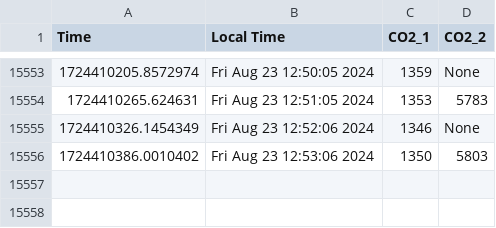
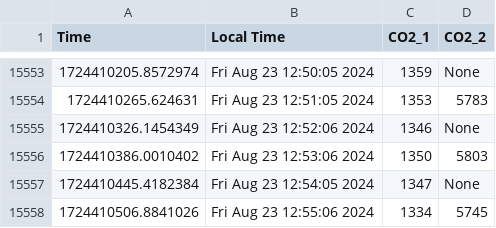
Before and after one commit to uwenji/BiolabSensors, a CSV file: data/co2_cleaned.csv, drawn as a sheet; only a part is shown, gaps mark what is left out.

```diff
--- a/data/co2_cleaned.csv
+++ b/data/co2_cleaned.csv
@@ -15556 +15556,3 @@ Time,Local Time,CO2_1,CO2_2
 1724410386.0010402,Fri Aug 23 12:53:06 2024,1350,5803
+1724410445.4182384,Fri Aug 23 12:54:05 2024,1347,None
+1724410506.8841026,Fri Aug 23 12:55:06 2024,1334,5745
```
Also changed, not shown: data/co2.csv.
